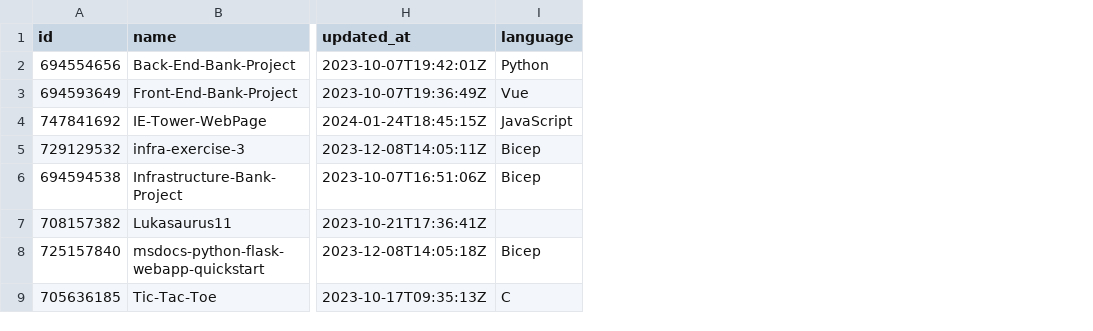
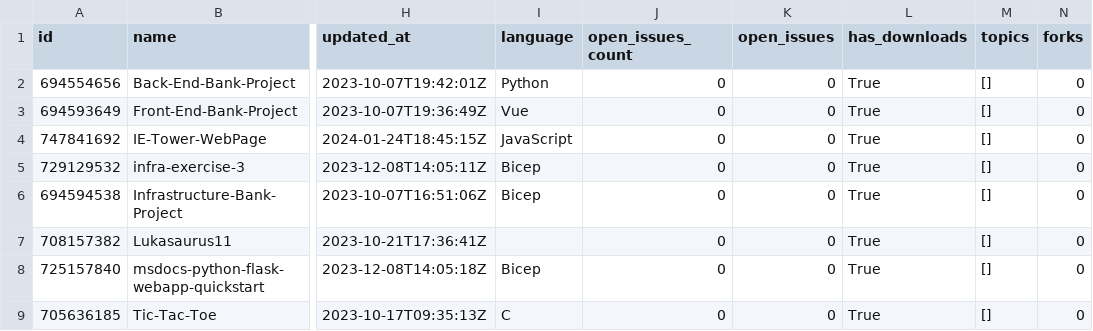
Before and after one commit to RecandChat/CodeCompass, a CSV file: monkelib/Data/userRepos.csv, drawn as a sheet; only a part is shown, gaps mark what is left out; the diff names each change by its address in the sheet, - before the commit and + after, or states it on an @@ line.

```diff
--- a/monkelib/Data/userRepos.csv
+++ b/monkelib/Data/userRepos.csv
+column J (open_issues_count), rows 2-9: all 0
+column K (open_issues), rows 2-9: all 0
+column L (has_downloads), rows 2-9: all True
+column M (topics), rows 2-9: all []
+column N (forks), rows 2-9: all 0
```
Also changed, not shown: 5 other files.
